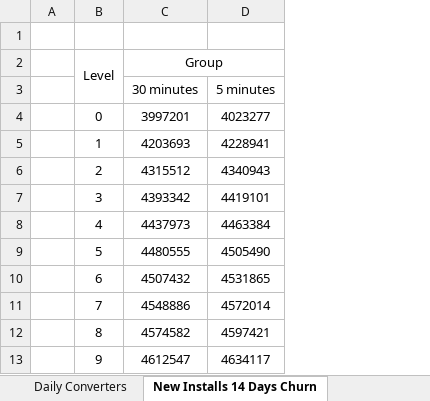
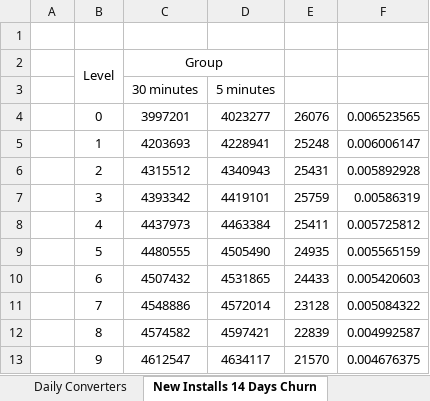
Before and after one commit to HotPotter/FarmCase, an Excel workbook: Worksheet in Business Case_V3.xlsx, sheet New Installs 14 Days Churn, drawn as a sheet; only a part is shown; values as stored, in another font and other column widths than the file's, no borders; the diff names each change by its address in the sheet, - before the commit and + after, or states it on an @@ line.

```diff
--- a/Worksheet in Business Case_V3.xlsx (sheet New Installs 14 Days Churn)
+++ b/Worksheet in Business Case_V3.xlsx (sheet New Installs 14 Days Churn)
+column E, rows 4-13: 26076 | 25248 | 25431 | 25759 | 25411 | 24935 | 24433 | 23128 | 22839 | 21570
+column F, rows 4-13: 0.006523565 | 0.006006147 | 0.005892928 | 0.00586319 | 0.005725812 | 0.005565159 | 0.005420603 | 0.005084322 | 0.004992587 | 0.004676375
```
Also changed, not shown: sheet 14DR, sheet 14 Days Progression, sheet Daily Gross Bookings, charts or pictures, 1 other file.
